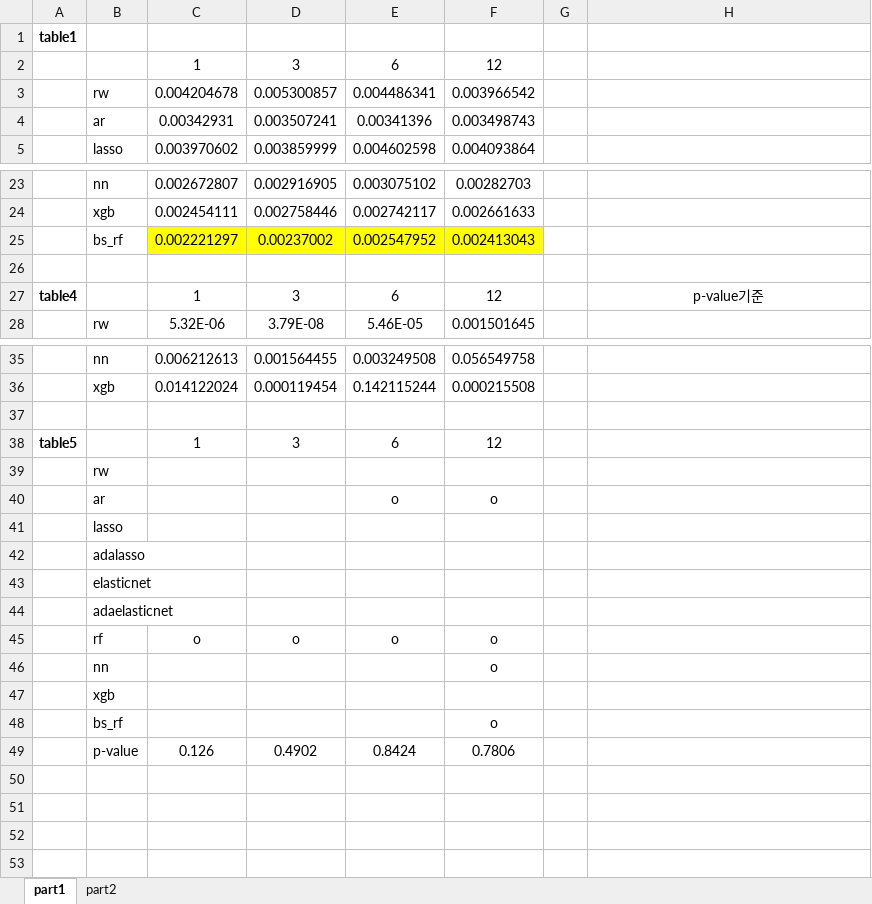
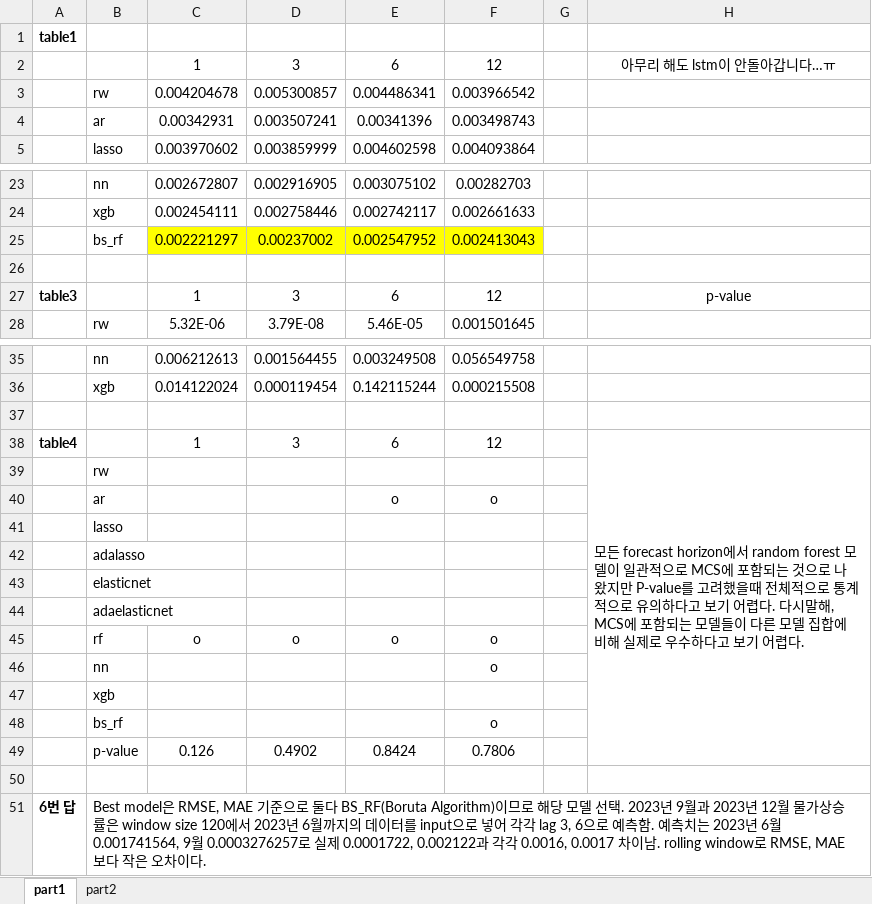
Before and after one commit to boyu571/ML_and_Economic_Forecasting, an Excel workbook: 강려명_report.xlsx, sheet part1, drawn as a sheet; only a part is shown, gaps mark what is left out; values as stored, in another font and other column widths than the file's, no borders; charts and pictures not drawn; the diff names each change by its address in the sheet, - before the commit and + after, or states it on an @@ line.

```diff
--- a/강려명_report.xlsx (sheet part1)
+++ b/강려명_report.xlsx (sheet part1)
-H2: (empty)
+H2: 아무리 해도 lstm이 안돌아갑니다…ㅠ
-A27: table4
+A27: table3
-H27: p-value기준
+H27: p-value
-A38: table5
+A38: table4
-H38: (empty)
+H38: 모든 forecast horizon에서 random forest 모델이 일관적으로 MCS에 포함되는 것으로 나왔지만 P-value를 고려했을때 전체적으로 통계적으로 유의하다고 보기 어렵다. 다시말해, MCS에 포함되는 모델들이 다른 모델 집합에 비해 실제로 우수하다고 보기 어렵다.
+H38:H49 merged
+row 50: (empty)
+row 51: 6번 답 | Best model은 RMSE, MAE 기준으로 둘다 BS_RF(Boruta Algorithm)이므로 해당 모델 선택. 2023년 9월과 2023년 12월 물가상승률은 window size 120에서 2023년 6월까지의 데이터를 input으로 넣어 각각 lag 3, 6으로 예측함. 예측치는 2023년 6월 0.001741564, 9월 0.0003276257로 실제 0.0001722, 0.002122과 각각 0.0016, 0.0017 차이남. rolling window로 RMSE, MAE보다 작은 오차이다.
```
Also changed, not shown: sheet part2, charts or pictures, errortable.xlsx, 5 other files.
